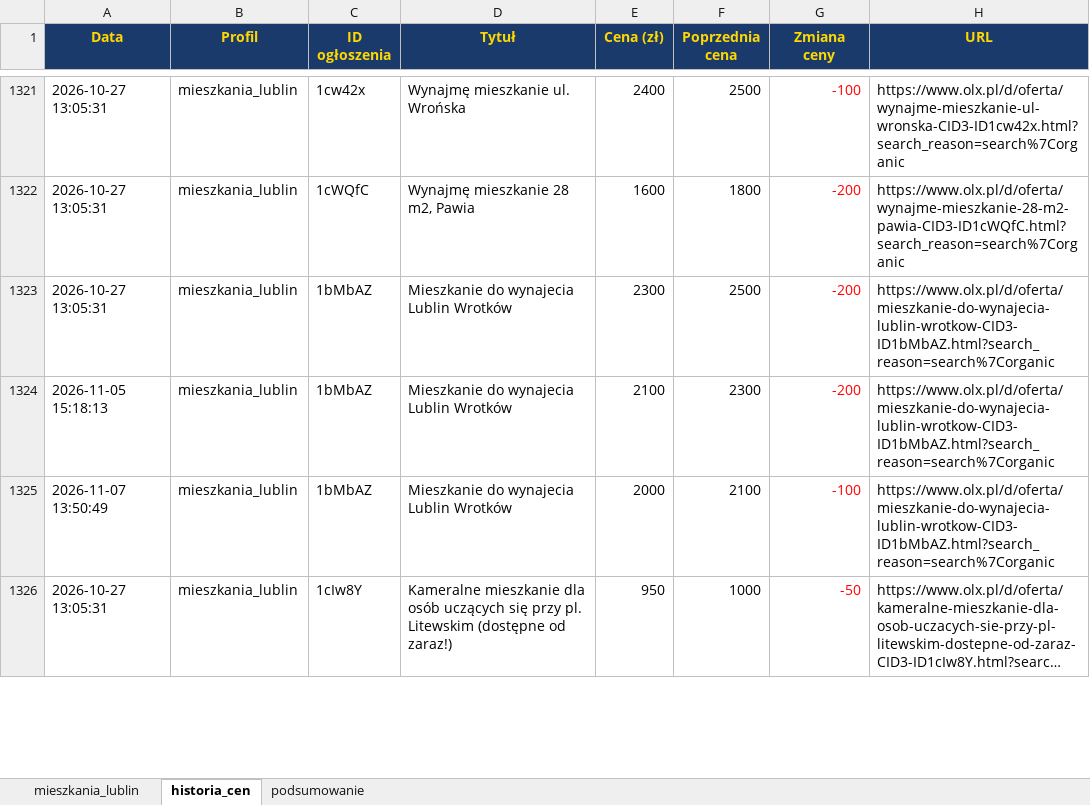
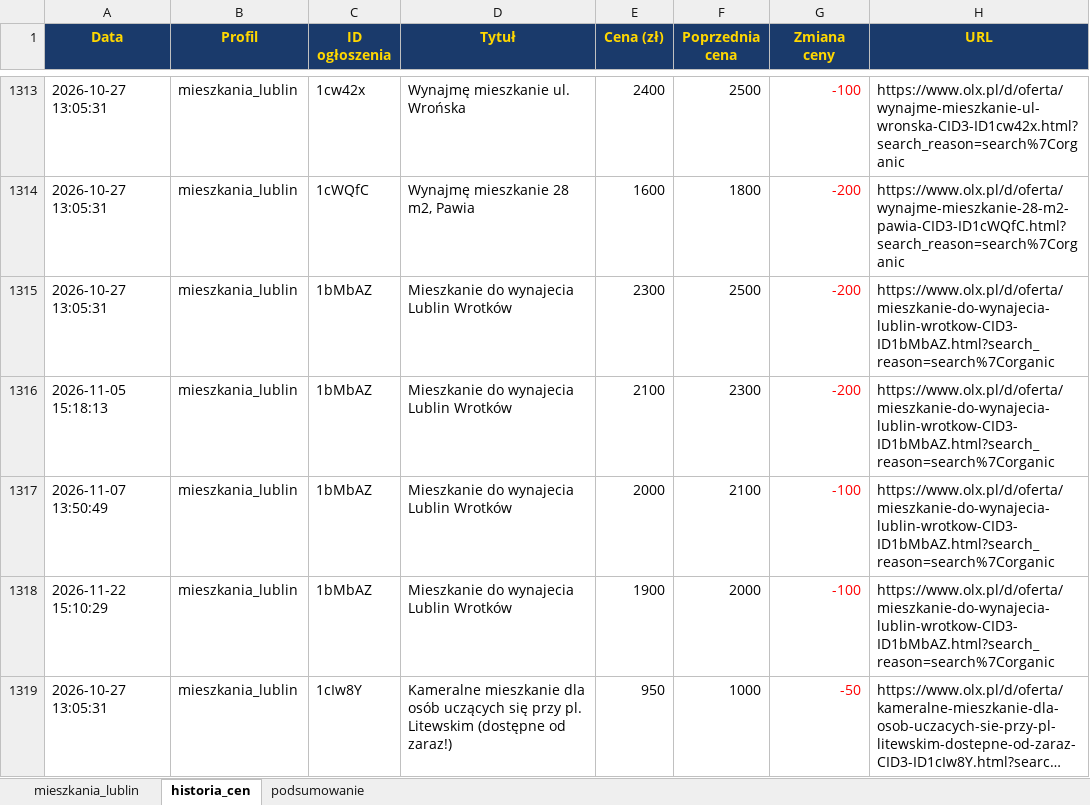
Before and after one commit to Bonaventura-EW/SZPERACZ-MIESZKANIOWY, an Excel workbook: data/szperacz_mieszkaniowy.xlsx, sheet historia_cen, drawn as a sheet; only a part is shown, gaps mark what is left out; long unchanged cells end in …; values as stored, in another font and other column widths than the file's, no borders; the diff covers the shown part only; the diff names each change by its address in the sheet, - before the commit and + after, or states it on an @@ line.

```diff
--- a/data/szperacz_mieszkaniowy.xlsx (sheet historia_cen)
+++ b/data/szperacz_mieszkaniowy.xlsx (sheet historia_cen)
+row 1318: 2026-11-22 15:10:29 | mieszkania_lublin | 1bMbAZ | Mieszkanie do wynajecia Lublin Wrotków | 1900 | 2000 | -100 | https://www.olx.pl/d/oferta/mieszkanie-do-wynajecia-lublin-wrotkow-CID3-ID1bMbAZ.html?search_reason=search%7Corganic
```
Also changed, not shown: 8 added rows, 10 removed rows and 17 edited cells elsewhere in this sheet, sheet mieszkania_lublin, sheet podsumowanie, 4 other files.
